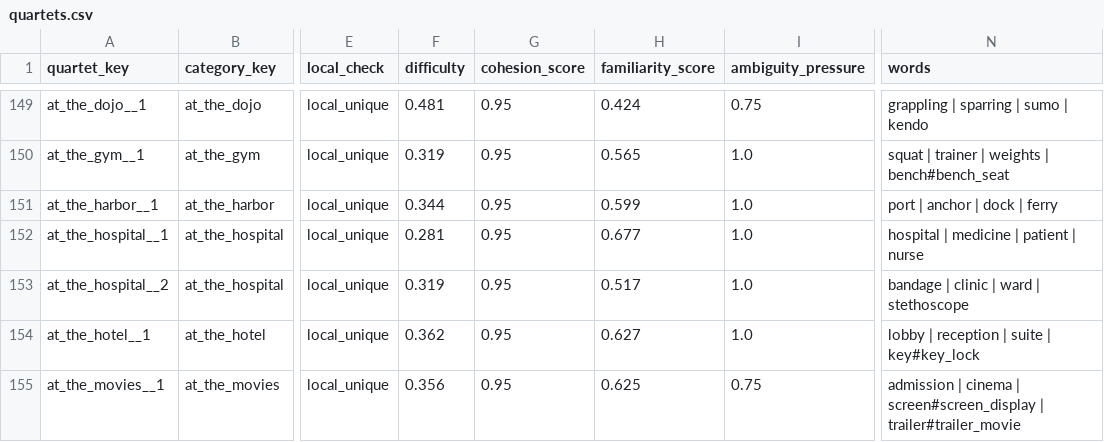
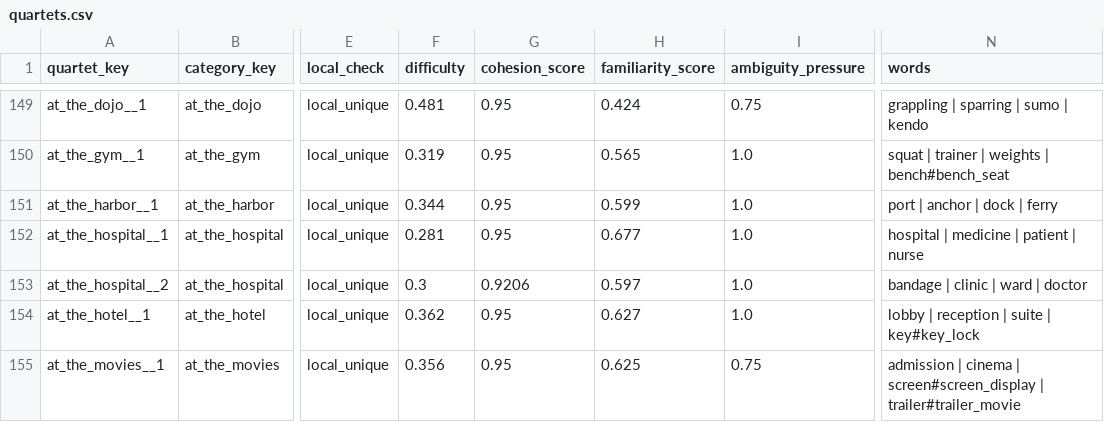
Before and after one commit to sergemeleshchuk-netizen/bubble-word, a CSV file: tool/word_content_pipeline/data/quartets.csv, drawn as a sheet; only a part is shown, gaps mark what is left out; the diff covers the shown part only; the diff names each change by its address in the sheet, - before the commit and + after, or states it on an @@ line.

```diff
--- a/tool/word_content_pipeline/data/quartets.csv
+++ b/tool/word_content_pipeline/data/quartets.csv
-F153 (difficulty): 0.319
+F153 (difficulty): 0.3
-G153 (cohesion_score): 0.95
+G153 (cohesion_score): 0.9206
-H153 (familiarity_score): 0.517
+H153 (familiarity_score): 0.597
-N153 (words): bandage | clinic | ward | stethoscope
+N153 (words): bandage | clinic | ward | doctor
```
Also changed, not shown: 8 added rows and 71 edited cells elsewhere in this file, tool/word_content_pipeline/data/category_conflicts.csv, tool/word_content_pipeline/data/content/category_duplicates.csv, 7 other files.
